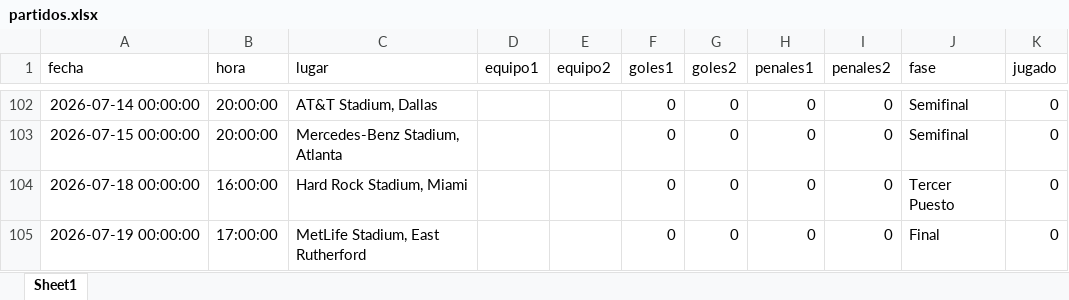
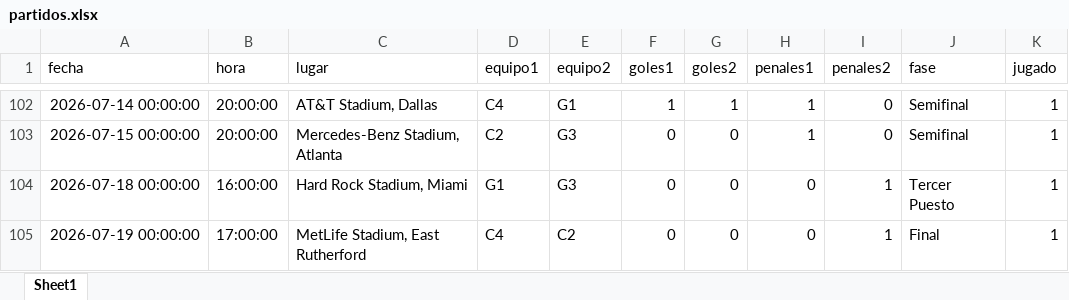
Before and after one commit to amirxdxdd/algo-2-tp, an Excel workbook: data/partidos.xlsx, sheet Sheet1, drawn as a sheet; only a part is shown, gaps mark what is left out; values as stored, in another font and other column widths than the file's, no borders; the diff covers the shown part only; the diff names each change by its address in the sheet, - before the commit and + after, or states it on an @@ line.

```diff
--- a/data/partidos.xlsx (sheet Sheet1)
+++ b/data/partidos.xlsx (sheet Sheet1)
-D102 (equipo1): (empty)
+D102 (equipo1): C4
-E102 (equipo2): (empty)
+E102 (equipo2): G1
-F102 (goles1): 0
+F102 (goles1): 1
-G102 (goles2): 0
+G102 (goles2): 1
-H102:H103 (penales1): 0
+H102:H103 (penales1): 1
-K102:K105 (jugado): 0
+K102:K105 (jugado): 1
-D103 (equipo1): (empty)
+D103 (equipo1): C2
-E103:E104 (equipo2): (empty)
+E103:E104 (equipo2): G3
-D104 (equipo1): (empty)
+D104 (equipo1): G1
-I104:I105 (penales2): 0
+I104:I105 (penales2): 1
-D105 (equipo1): (empty)
+D105 (equipo1): C4
-E105 (equipo2): (empty)
+E105 (equipo2): C2
```
Also changed, not shown: 131 edited cells elsewhere in this sheet, 2 other files.
